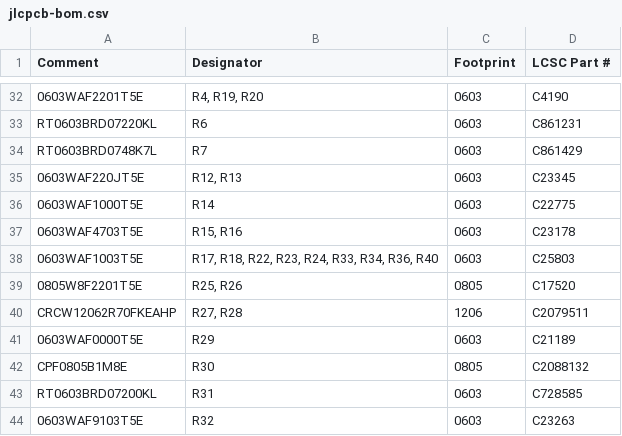
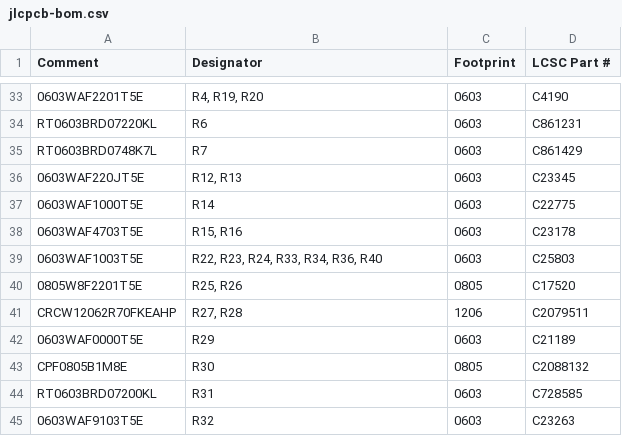
Before and after one commit to zeugmaster/nucula-board, a CSV file: docs/assembly/jlcpcb-bom.csv, drawn as a sheet; only a part is shown, gaps mark what is left out; the diff covers the shown part only.

```diff
--- a/docs/assembly/jlcpcb-bom.csv
+++ b/docs/assembly/jlcpcb-bom.csv
@@ -37,3 +38,3 @@ RT0603BRD0748K7L,R7,0603,C861429
 0603WAF4703T5E,"R15, R16",0603,C23178
-0603WAF1003T5E,"R17, R18, R22, R23, R24, R33, R34, R36, R40",0603,C25803
+0603WAF1003T5E,"R22, R23, R24, R33, R34, R36, R40",0603,C25803
 0805W8F2201T5E,"R25, R26",0805,C17520
```
Also changed, not shown: 3 added rows, 1 removed row and 2 edited cells elsewhere in this file, docs/assembly/footprint-audit.csv, docs/assembly/purchasing-5-boards.csv, 56 other files.
